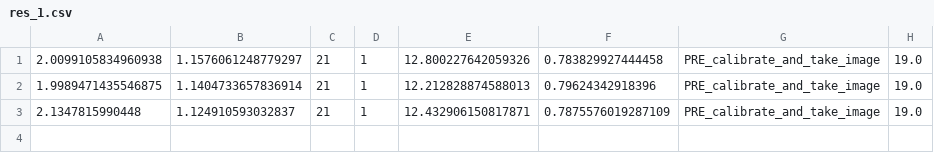
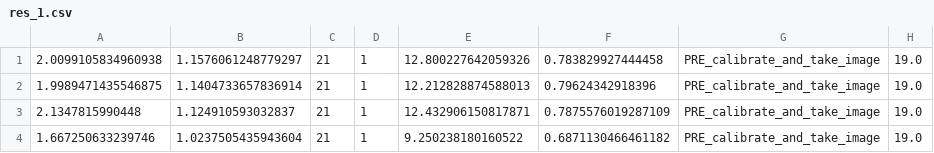
Before and after one commit to AngeloFerrando/RVREPLan, a CSV file: experiments/lmcut/satellite/res_1.csv, drawn as a sheet.

```diff
--- a/experiments/lmcut/satellite/res_1.csv
+++ b/experiments/lmcut/satellite/res_1.csv
@@ -3 +3,2 @@
 2.1347815990448;1.124910593032837;21;1;12.432906150817871;0.7875576019287109;PRE_calibrate_and_take_image;19.0
+1.667250633239746;1.0237505435943604;21;1;9.250238180160522;0.6871130466461182;PRE_calibrate_and_take_image;19.0
```
Also changed, not shown: experiments/bjolp/satellite/res_2.csv, experiments/bjolp/satellite/res_3.csv, 34 other files.
